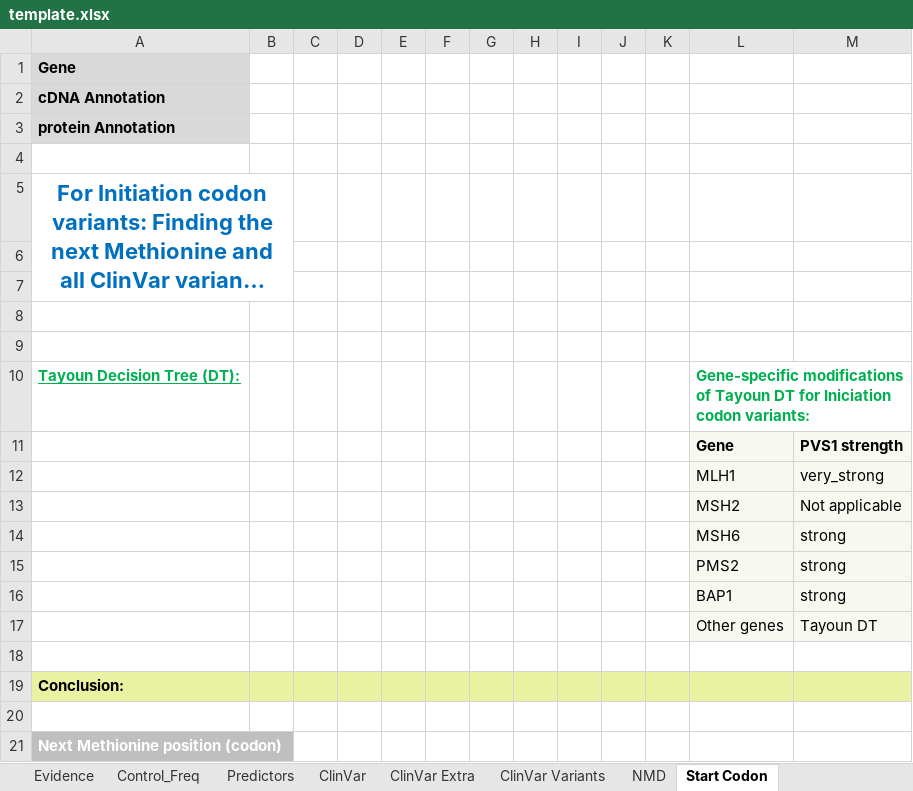
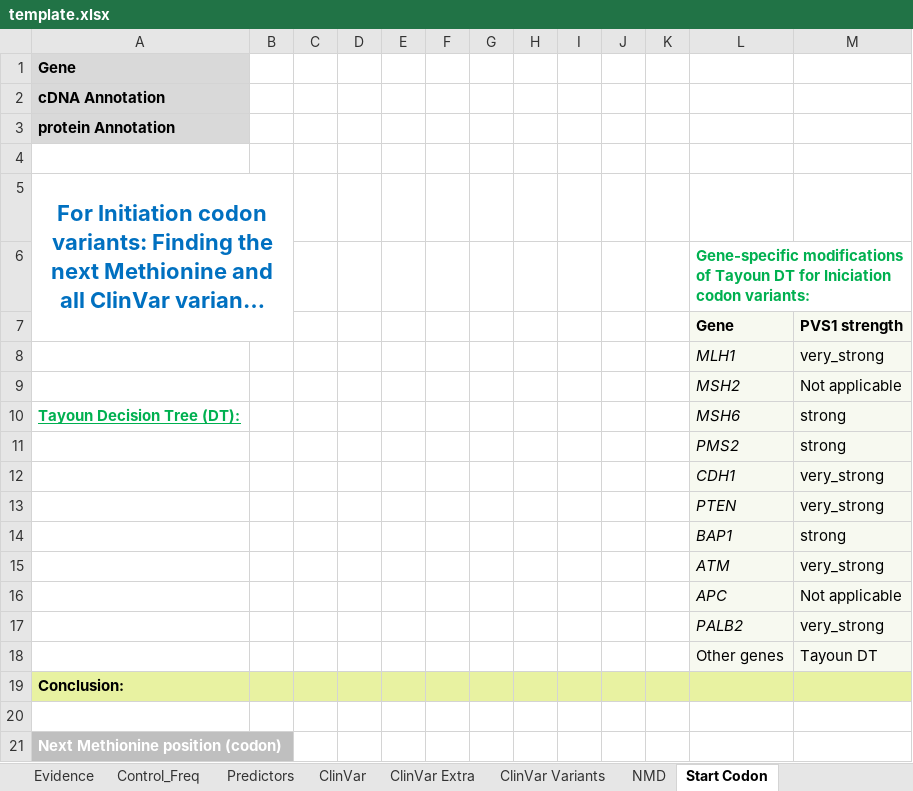
Before and after one commit to emunte/vaRHC, an Excel workbook: inst/extdata/template.xlsx, sheet Start Codon, drawn as a sheet; only a part is shown; long unchanged cells end in …; values as stored, in another font and other column widths than the file's, no borders; charts and pictures not drawn; removed rows and columns are numbered as before the commit, all else as after; the diff names each change by its address in the sheet, - before the commit and + after, or states it on an @@ line.

Commit message:
updates to include PALB2 and APC specific guides

```diff
--- a/inst/extdata/template.xlsx (sheet Start Codon)
+++ b/inst/extdata/template.xlsx (sheet Start Codon)
-A5:B7 merged
+A5:B7 merged
-L6 (Gene): (empty)
+L6 (Gene): Gene-specific modifications of Tayoun DT for Iniciation codon variants:
-row 7: (empty)
-row 8: (empty)
-row 9: (empty)
-row 10: Tayoun Decision Tree (DT): |  |  |  |  |  |  |  |  |  |  | Gene-specific modifications of Tayoun DT for Iniciation codon variants:
-L8:L11 italic: off
+L8:L11 italic: on
-A10: (empty)
+A10: Tayoun Decision Tree (DT):
+row 12:  |  |  |  |  |  |  |  |  |  |  | CDH1 | very_strong
+row 13:  |  |  |  |  |  |  |  |  |  |  | PTEN | very_strong
-L14 italic: off
+L14 italic: on
+row 15:  |  |  |  |  |  |  |  |  |  |  | ATM | very_strong
+row 16:  |  |  |  |  |  |  |  |  |  |  | APC | Not applicable
+row 17:  |  |  |  |  |  |  |  |  |  |  | PALB2 | very_strong
-row 18: (empty)
```
Also changed, not shown: sheet NMD, sheet Evidence, sheet Classification Summary, sheet Functional information, sheet Cases and Cosegregation, charts or pictures.
